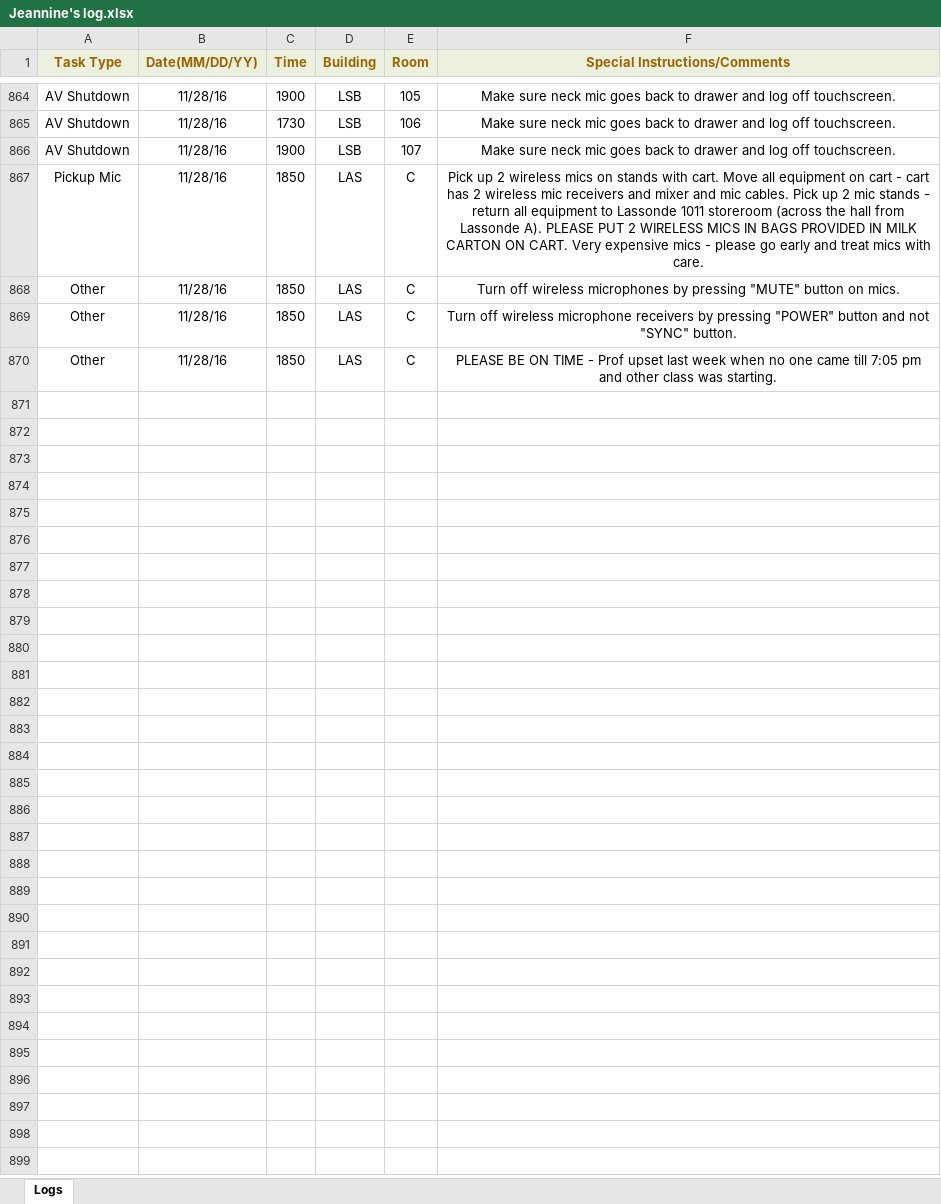
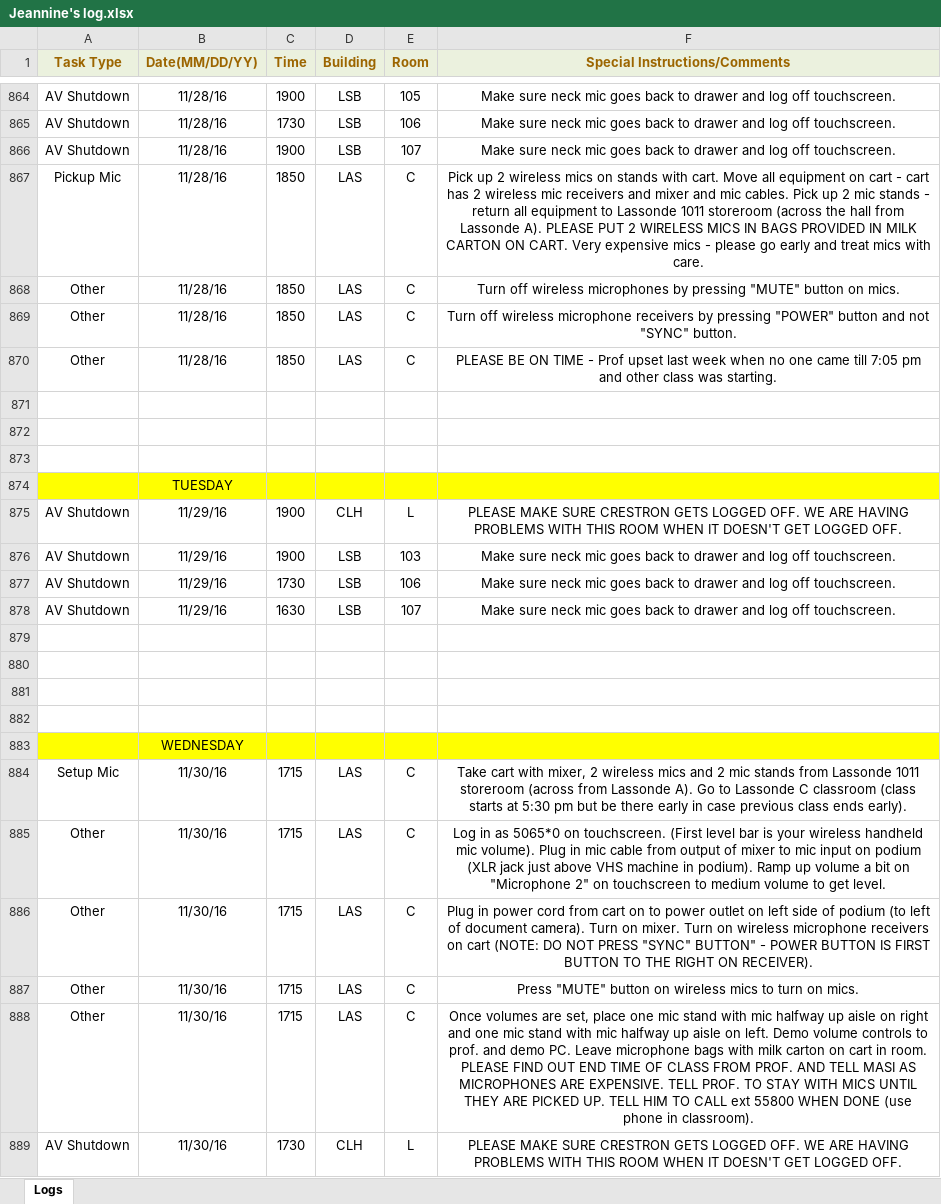
Before and after one commit to jhanperera/ClassOpsLogCreator, an Excel workbook: CLASSOPS/Jeannine/Jeannine's log.xlsx, sheet Logs, drawn as a sheet; only a part is shown, gaps mark what is left out; values as stored, in another font and other column widths than the file's, no borders; the diff covers the shown part only; the diff names each change by its address in the sheet, - before the commit and + after, or states it on an @@ line.

```diff
--- a/CLASSOPS/Jeannine/Jeannine's log.xlsx (sheet Logs)
+++ b/CLASSOPS/Jeannine/Jeannine's log.xlsx (sheet Logs)
+row 871: (empty)
+row 872: (empty)
+row 873: (empty)
+row 874:  | TUESDAY
+row 875: AV Shutdown | 11/29/16 | 1900 | CLH | L | PLEASE MAKE SURE CRESTRON GETS LOGGED OFF. WE ARE HAVING PROBLEMS WITH THIS ROOM WHEN IT DOESN'T GET LOGGED OFF.
+row 876: AV Shutdown | 11/29/16 | 1900 | LSB | 103 | Make sure neck mic goes back to drawer and log off touchscreen.
+row 877: AV Shutdown | 11/29/16 | 1730 | LSB | 106 | Make sure neck mic goes back to drawer and log off touchscreen.
+row 878: AV Shutdown | 11/29/16 | 1630 | LSB | 107 | Make sure neck mic goes back to drawer and log off touchscreen.
+row 879: (empty)
+row 880: (empty)
+row 881: (empty)
+row 882: (empty)
+row 883:  | WEDNESDAY
+row 884: Setup Mic | 11/30/16 | 1715 | LAS | C | Take cart with mixer, 2 wireless mics and 2 mic stands from Lassonde 1011 storeroom (across from Lassonde A). Go to Lassonde C classroom (class starts at 5:30 pm but be there early in case previous class ends early).
+row 885: Other | 11/30/16 | 1715 | LAS | C | Log in as 5065*0 on touchscreen. (First level bar is your wireless handheld mic volume). Plug in mic cable from output of mixer to mic input on podium (XLR jack just above VHS machine in podium). Ramp up volume a bit on "Microphone 2" on touchscreen to medium volume to get level.
+row 886: Other | 11/30/16 | 1715 | LAS | C | Plug in power cord from cart on to power outlet on left side of podium (to left of document camera). Turn on mixer. Turn on wireless microphone receivers on cart (NOTE: DO NOT PRESS "SYNC" BUTTON" - POWER BUTTON IS FIRST BUTTON TO THE RIGHT ON RECEIVER).
+row 887: Other | 11/30/16 | 1715 | LAS | C | Press "MUTE" button on wireless mics to turn on mics.
+row 888: Other | 11/30/16 | 1715 | LAS | C | Once volumes are set, place one mic stand with mic halfway up aisle on right and one mic stand with mic halfway up aisle on left. Demo volume controls to prof. and demo PC. Leave microphone bags with milk carton on cart in room. PLEASE FIND OUT END TIME OF CLASS FROM PROF. AND TELL MASI AS MICROPHONES ARE EXPENSIVE. TELL PROF. TO STAY WITH MICS UNTIL THEY ARE PICKED UP. TELL HIM TO CALL ext 55800 WHEN DONE (use phone in classroom).
+row 889: AV Shutdown | 11/30/16 | 1730 | CLH | L | PLEASE MAKE SURE CRESTRON GETS LOGGED OFF. WE ARE HAVING PROBLEMS WITH THIS ROOM WHEN IT DOESN'T GET LOGGED OFF.
```
Also changed, not shown: 57 added rows elsewhere in this sheet, CLASSOPS/Derek/Derek's Log.xlsx, CLASSOPS/Raul/Raul's Log.xlsx, 7 other files.
